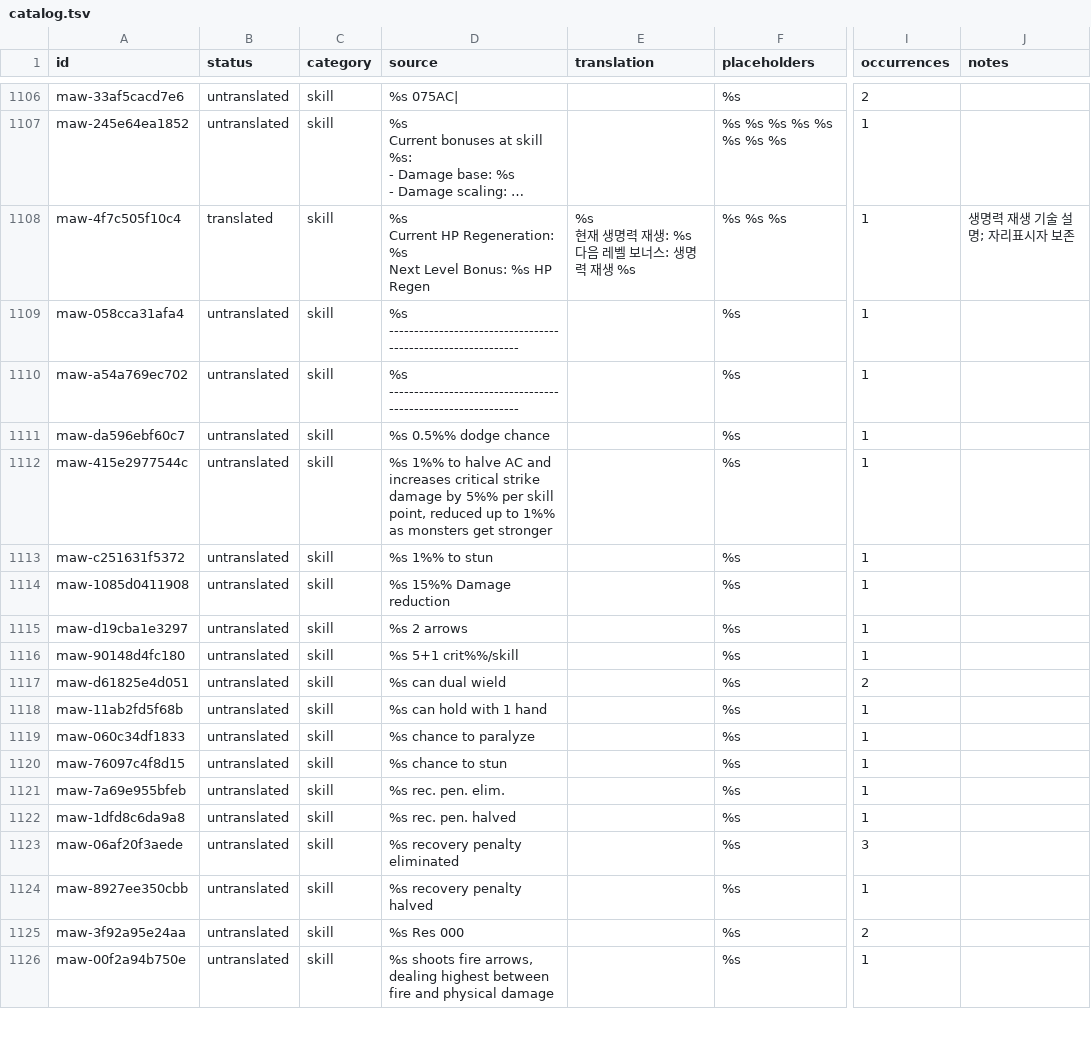
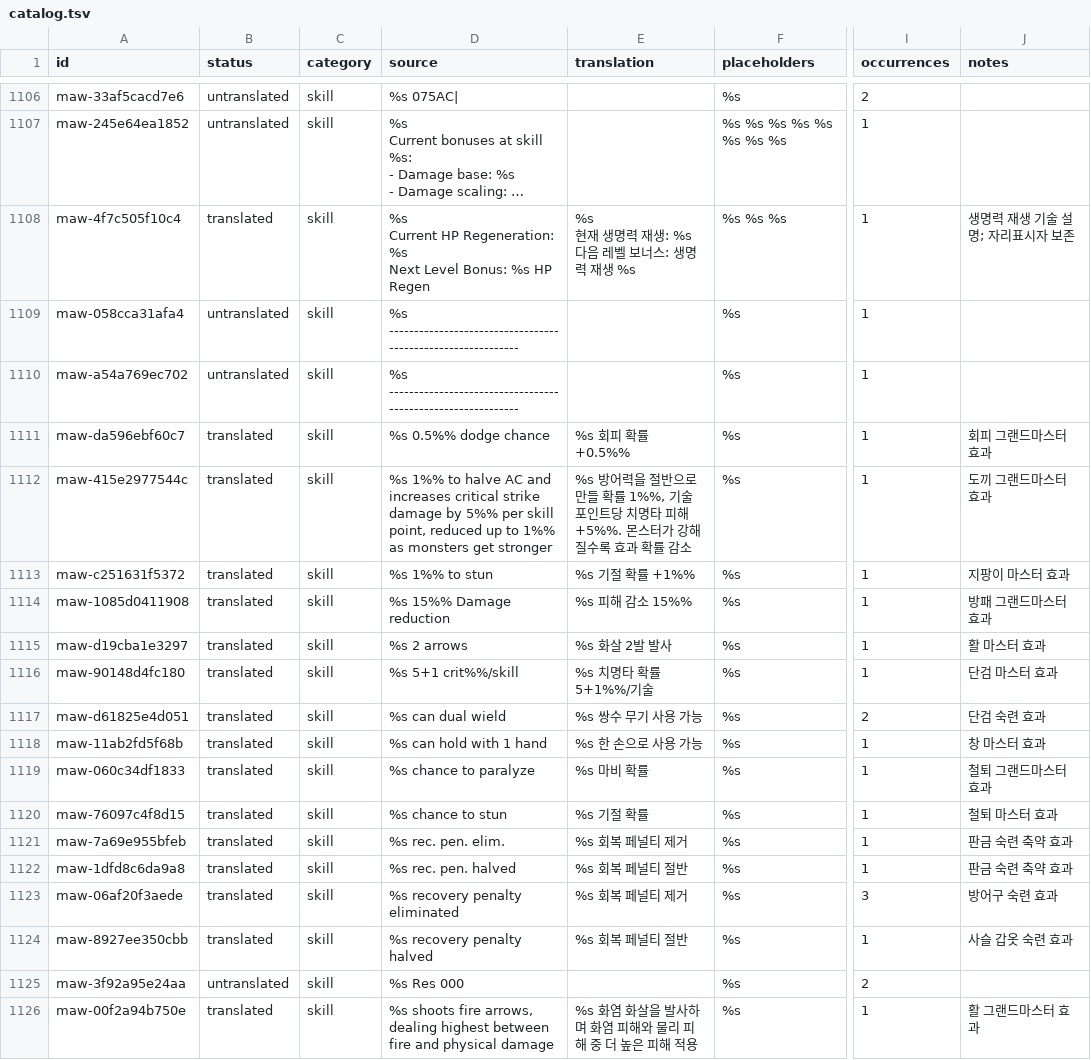
Before and after one commit to munument1/-KR-Maw-Mod-MMMerge, a TSV file: localization/catalog.tsv, drawn as a sheet; only a part is shown, gaps mark what is left out; long unchanged cells end in …; the diff covers the shown part only; the diff names each change by its address in the sheet, - before the commit and + after, or states it on an @@ line.

```diff
--- a/localization/catalog.tsv
+++ b/localization/catalog.tsv
-B1111:B1124 (status): untranslated
+B1111:B1124 (status): translated
-E1111 (translation): (empty)
+E1111 (translation): %s 회피 확률 +0.5%%
-J1111 (notes): (empty)
+J1111 (notes): 회피 그랜드마스터 효과
-E1112 (translation): (empty)
+E1112 (translation): %s 방어력을 절반으로 만들 확률 1%%, 기술 포인트당 치명타 피해 +5%%. 몬스터가 강해질수록 효과 확률 감소
-J1112 (notes): (empty)
+J1112 (notes): 도끼 그랜드마스터 효과
-E1113 (translation): (empty)
+E1113 (translation): %s 기절 확률 +1%%
-J1113 (notes): (empty)
+J1113 (notes): 지팡이 마스터 효과
-E1114 (translation): (empty)
+E1114 (translation): %s 피해 감소 15%%
-J1114 (notes): (empty)
+J1114 (notes): 방패 그랜드마스터 효과
-E1115 (translation): (empty)
+E1115 (translation): %s 화살 2발 발사
-J1115 (notes): (empty)
+J1115 (notes): 활 마스터 효과
-E1116 (translation): (empty)
+E1116 (translation): %s 치명타 확률 5+1%%/기술
-J1116 (notes): (empty)
+J1116 (notes): 단검 마스터 효과
-E1117 (translation): (empty)
+E1117 (translation): %s 쌍수 무기 사용 가능
-J1117 (notes): (empty)
+J1117 (notes): 단검 숙련 효과
-E1118 (translation): (empty)
+E1118 (translation): %s 한 손으로 사용 가능
-J1118 (notes): (empty)
+J1118 (notes): 창 마스터 효과
-E1119 (translation): (empty)
+E1119 (translation): %s 마비 확률
-J1119 (notes): (empty)
+J1119 (notes): 철퇴 그랜드마스터 효과
-E1120 (translation): (empty)
+E1120 (translation): %s 기절 확률
-J1120 (notes): (empty)
+J1120 (notes): 철퇴 마스터 효과
-E1121 (translation): (empty)
+E1121 (translation): %s 회복 페널티 제거
-J1121:J1122 (notes): (empty)
+J1121:J1122 (notes): 판금 숙련 축약 효과
-E1122 (translation): (empty)
+E1122 (translation): %s 회복 페널티 절반
-E1123 (translation): (empty)
+E1123 (translation): %s 회복 페널티 제거
-J1123 (notes): (empty)
+J1123 (notes): 방어구 숙련 효과
-E1124 (translation): (empty)
+E1124 (translation): %s 회복 페널티 절반
-J1124 (notes): (empty)
+J1124 (notes): 사슬 갑옷 숙련 효과
-B1126 (status): untranslated
+B1126 (status): translated
-E1126 (translation): (empty)
+E1126 (translation): %s 화염 화살을 발사하며 화염 피해와 물리 피해 중 더 높은 피해 적용
-J1126 (notes): (empty)
+J1126 (notes): 활 그랜드마스터 효과
```
Also changed, not shown: 57 edited cells elsewhere in this file, 7 other files.
